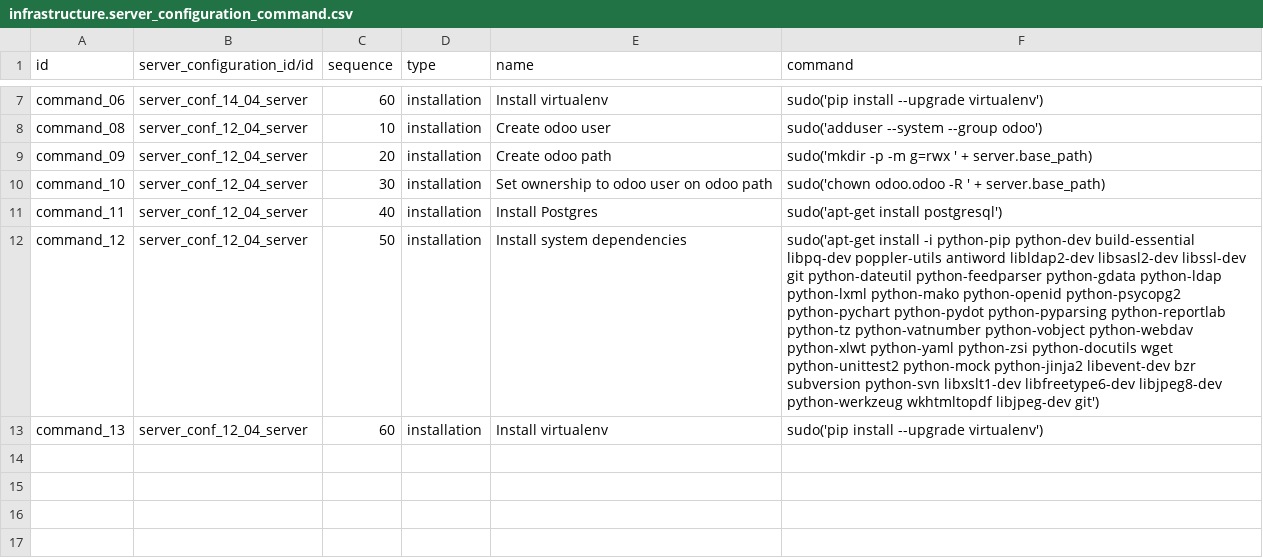
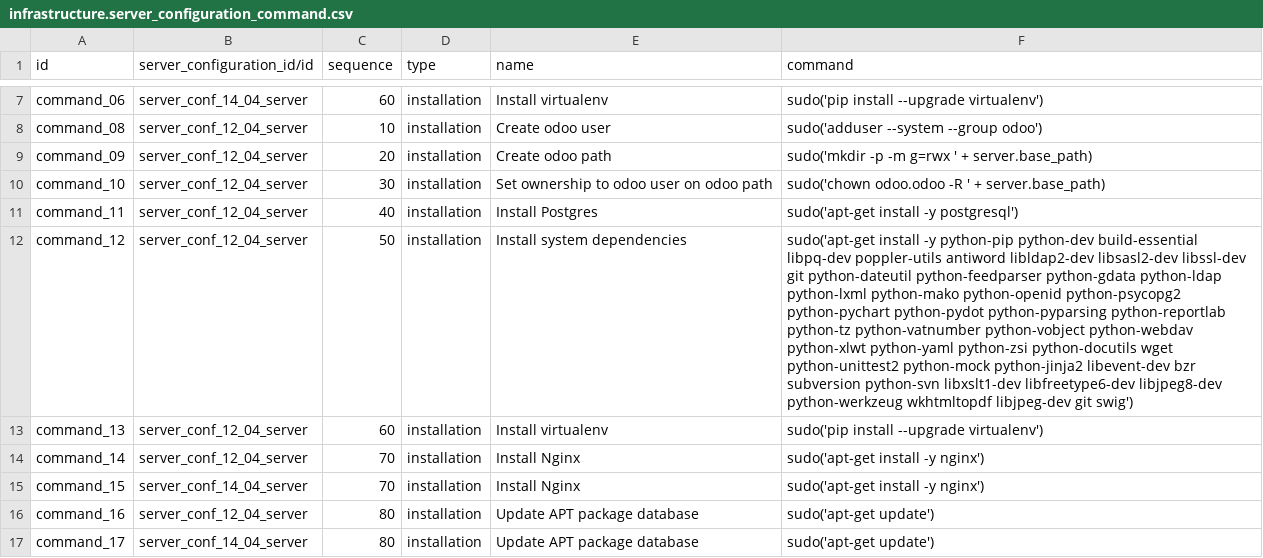
Before and after one commit to ingadhoc/odoo-infrastructure, a CSV file: infrastructure/data/demo/infrastructure.server_configuration_command.csv, drawn as a sheet; only a part is shown, gaps mark what is left out; the diff names each change by its address in the sheet, - before the commit and + after, or states it on an @@ line.

Commit message:
[ADD] Some extra installation commands

```diff
--- a/infrastructure/data/demo/infrastructure.server_configuration_command.csv
+++ b/infrastructure/data/demo/infrastructure.server_configuration_command.csv
-F11 (command): sudo('apt-get install postgresql')
+F11 (command): sudo('apt-get install -y postgresql')
-F12 (command): sudo('apt-get install -i python-pip python-dev build-essential libpq-dev poppler-utils antiword libldap2-dev libsasl2-dev libssl-dev git python-dateutil python-feedparser python-gdata python-ldap python-lxml python-mako python-openid python-psycopg2 python-pychart python-pydot python-pyparsing python-reportlab python-tz python-vatnumber python-vobject python-webdav python-xlwt python-yaml python-zsi python-docutils wget python-unittest2 python-mock python-jinja2 libevent-dev bzr subversion python-svn libxslt1-dev libfreetype6-dev libjpeg8-dev python-werkzeug wkhtmltopdf libjpeg-dev git')
+F12 (command): sudo('apt-get install -y python-pip python-dev build-essential libpq-dev poppler-utils antiword libldap2-dev libsasl2-dev libssl-dev git python-dateutil python-feedparser python-gdata python-ldap python-lxml python-mako python-openid python-psycopg2 python-pychart python-pydot python-pyparsing python-reportlab python-tz python-vatnumber python-vobject python-webdav python-xlwt python-yaml python-zsi python-docutils wget python-unittest2 python-mock python-jinja2 libevent-dev bzr subversion python-svn libxslt1-dev libfreetype6-dev libjpeg8-dev python-werkzeug wkhtmltopdf libjpeg-dev git swig')
+row 14: command_14 | server_conf_12_04_server | 70 | installation | Install Nginx | sudo('apt-get install -y nginx')
+row 15: command_15 | server_conf_14_04_server | 70 | installation | Install Nginx | sudo('apt-get install -y nginx')
+row 16: command_16 | server_conf_12_04_server | 80 | installation | Update APT package database | sudo('apt-get update')
+row 17: command_17 | server_conf_14_04_server | 80 | installation | Update APT package database | sudo('apt-get update')
```
